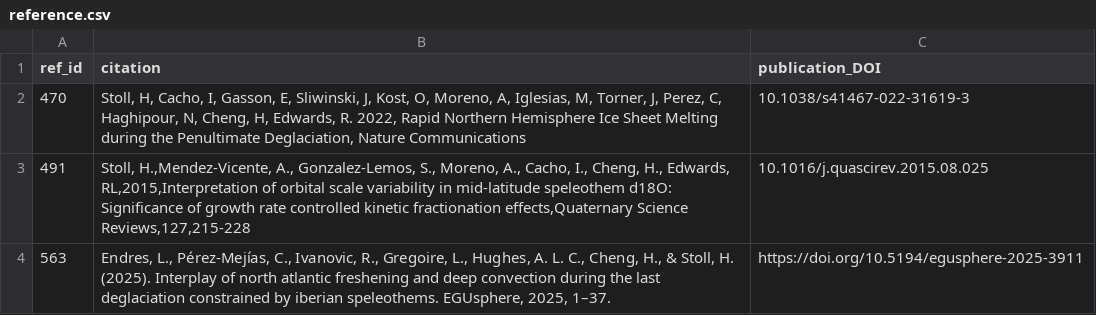
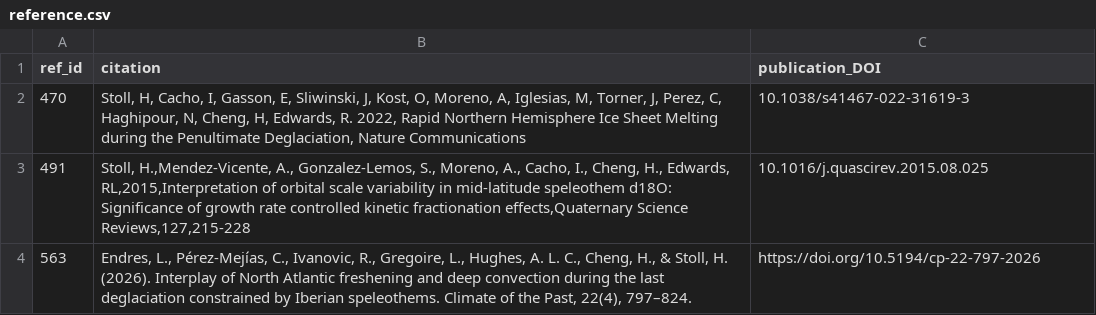
Before and after one commit to agentsforsci-ghe/caves-currents, a CSV file: data/reference.csv, drawn as a sheet; the diff names each change by its address in the sheet, - before the commit and + after, or states it on an @@ line.

```diff
--- a/data/reference.csv
+++ b/data/reference.csv
-B4 (citation): Endres, L., Pérez-Mejı́as, C., Ivanovic, R., Gregoire, L., Hughes, A. L. C., Cheng, H., & Stoll, H. (2025). Interplay of north atlantic freshening and deep convection during the last deglaciation constrained by iberian speleothems. EGUsphere, 2025, 1–37.
+B4 (citation): Endres, L., Pérez-Mejías, C., Ivanovic, R., Gregoire, L., Hughes, A. L. C., Cheng, H., & Stoll, H. (2026). Interplay of North Atlantic freshening and deep convection during the last deglaciation constrained by Iberian speleothems. Climate of the Past, 22(4), 797–824.
-C4 (publication_DOI): https://doi.org/10.5194/egusphere-2025-3911
+C4 (publication_DOI): https://doi.org/10.5194/cp-22-797-2026
```
Also changed, not shown: 2 other files.
